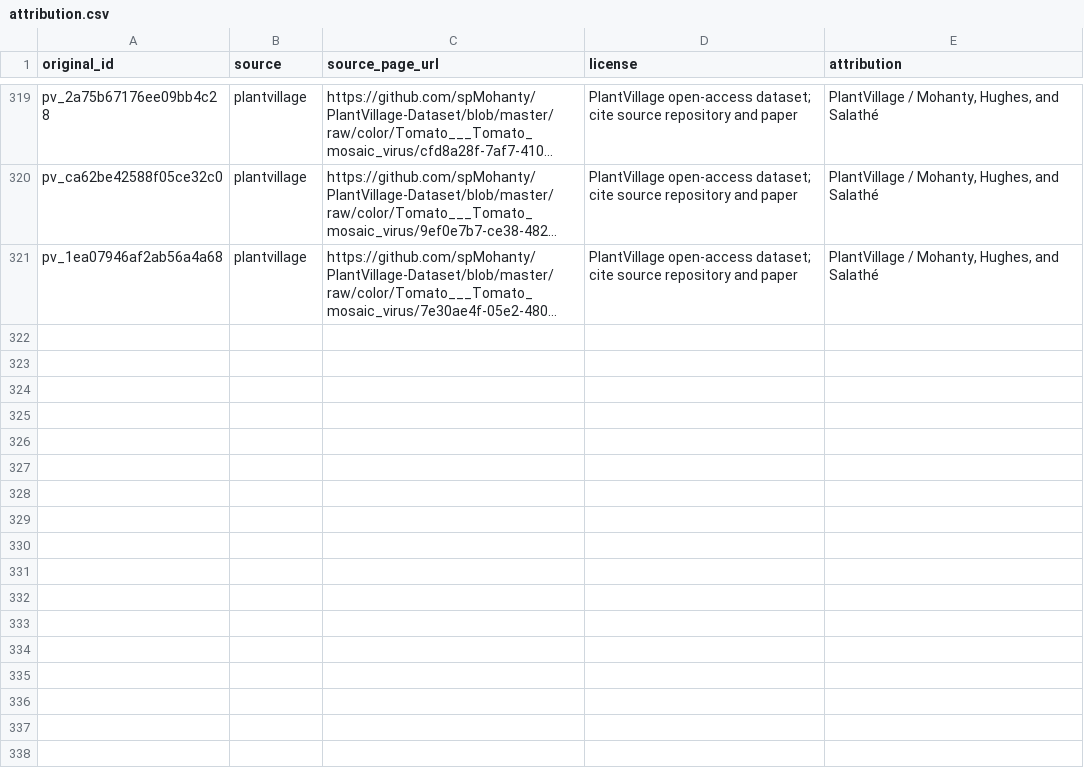
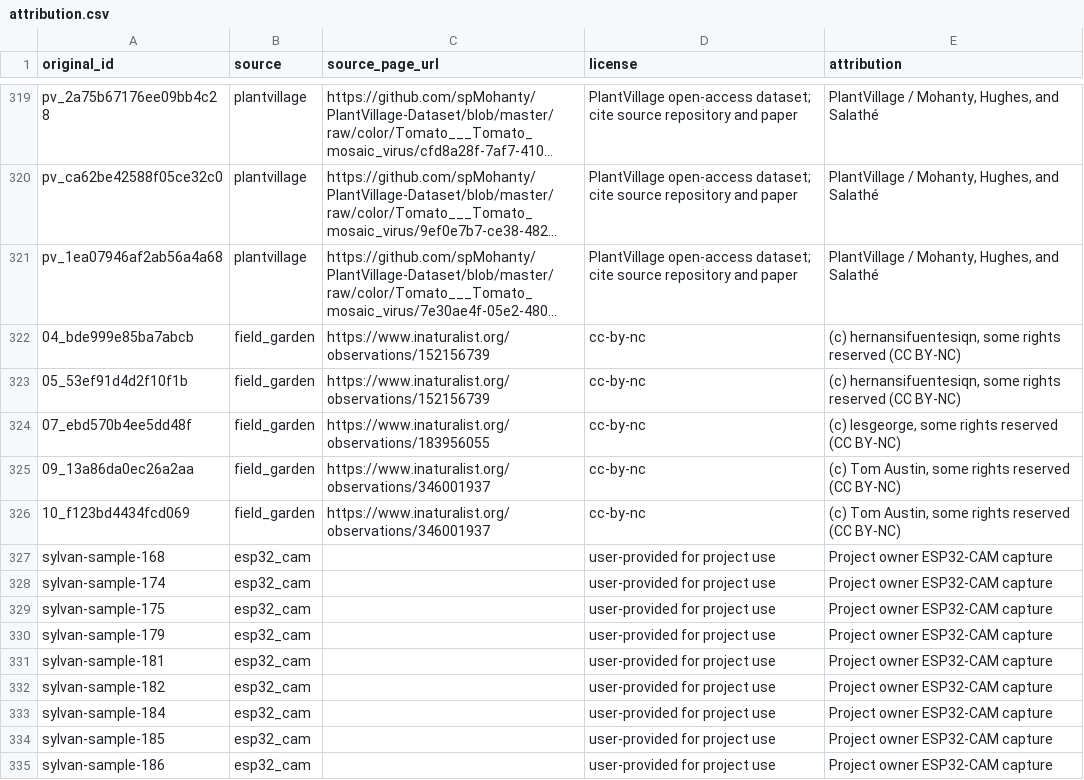
Before and after one commit to labib116/sylvan-tinyml-models-and-datasets, a CSV file: tinyml_plant_health_dataset/attribution.csv, drawn as a sheet; only a part is shown, gaps mark what is left out; long unchanged cells end in …; the diff names each change by its address in the sheet, - before the commit and + after, or states it on an @@ line.

```diff
--- a/tinyml_plant_health_dataset/attribution.csv
+++ b/tinyml_plant_health_dataset/attribution.csv
+row 322: 04_bde999e85ba7abcb | field_garden | https://www.inaturalist.org/observations/152156739 | cc-by-nc | (c) hernansifuentesiqn, some rights reserved (CC BY-NC)
+row 323: 05_53ef91d4d2f10f1b | field_garden | https://www.inaturalist.org/observations/152156739 | cc-by-nc | (c) hernansifuentesiqn, some rights reserved (CC BY-NC)
+row 324: 07_ebd570b4ee5dd48f | field_garden | https://www.inaturalist.org/observations/183956055 | cc-by-nc | (c) lesgeorge, some rights reserved (CC BY-NC)
+row 325: 09_13a86da0ec26a2aa | field_garden | https://www.inaturalist.org/observations/346001937 | cc-by-nc | (c) Tom Austin, some rights reserved (CC BY-NC)
+row 326: 10_f123bd4434fcd069 | field_garden | https://www.inaturalist.org/observations/346001937 | cc-by-nc | (c) Tom Austin, some rights reserved (CC BY-NC)
+row 327: sylvan-sample-168 | esp32_cam |  | user-provided for project use | Project owner ESP32-CAM capture
+row 328: sylvan-sample-174 | esp32_cam |  | user-provided for project use | Project owner ESP32-CAM capture
+row 329: sylvan-sample-175 | esp32_cam |  | user-provided for project use | Project owner ESP32-CAM capture
+row 330: sylvan-sample-179 | esp32_cam |  | user-provided for project use | Project owner ESP32-CAM capture
+row 331: sylvan-sample-181 | esp32_cam |  | user-provided for project use | Project owner ESP32-CAM capture
+row 332: sylvan-sample-182 | esp32_cam |  | user-provided for project use | Project owner ESP32-CAM capture
+row 333: sylvan-sample-184 | esp32_cam |  | user-provided for project use | Project owner ESP32-CAM capture
+row 334: sylvan-sample-185 | esp32_cam |  | user-provided for project use | Project owner ESP32-CAM capture
+row 335: sylvan-sample-186 | esp32_cam |  | user-provided for project use | Project owner ESP32-CAM capture
```
Also changed, not shown: tinyml_plant_health_dataset/manifest.csv, 19 other files.
